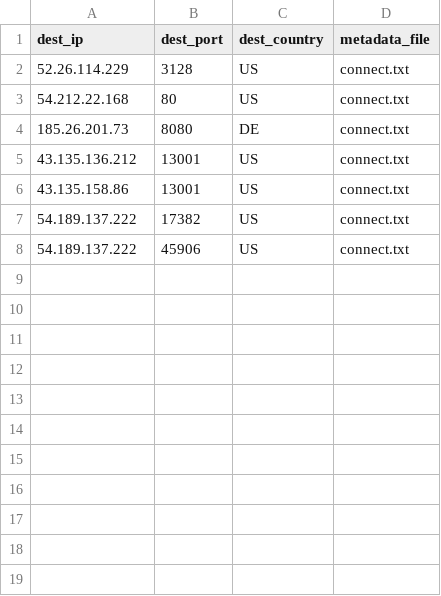
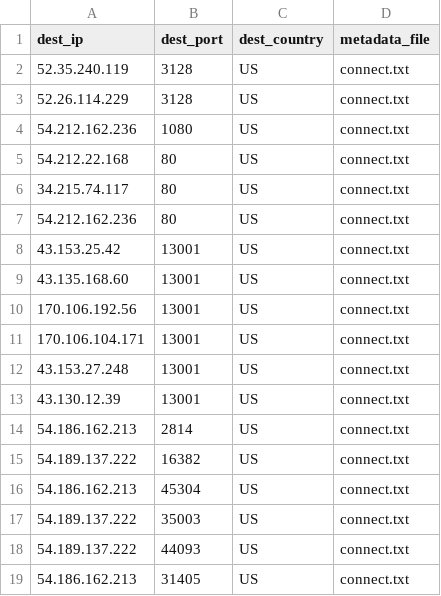
Before and after one commit to yassirusa/awesome-lists, a CSV file: Lists/PROXY/hideip.me/PROXY_ALL_hideip_me_List.csv, drawn as a sheet.

```diff
--- a/Lists/PROXY/hideip.me/PROXY_ALL_hideip_me_List.csv
+++ b/Lists/PROXY/hideip.me/PROXY_ALL_hideip_me_List.csv
@@ -1,8 +1,19 @@
 dest_ip,dest_port,dest_country,metadata_file
+52.35.240.119,3128,US,connect.txt
 52.26.114.229,3128,US,connect.txt
+54.212.162.236,1080,US,connect.txt
 54.212.22.168,80,US,connect.txt
-185.26.201.73,8080,DE,connect.txt
-43.135.136.212,13001,US,connect.txt
-43.135.158.86,13001,US,connect.txt
-54.189.137.222,17382,US,connect.txt
-54.189.137.222,45906,US,connect.txt
+34.215.74.117,80,US,connect.txt
+54.212.162.236,80,US,connect.txt
+43.153.25.42,13001,US,connect.txt
+43.135.168.60,13001,US,connect.txt
+170.106.192.56,13001,US,connect.txt
+170.106.104.171,13001,US,connect.txt
+43.153.27.248,13001,US,connect.txt
+43.130.12.39,13001,US,connect.txt
+54.186.162.213,2814,US,connect.txt
+54.189.137.222,16382,US,connect.txt
+54.186.162.213,45304,US,connect.txt
+54.189.137.222,35003,US,connect.txt
+54.189.137.222,44093,US,connect.txt
+54.186.162.213,31405,US,connect.txt
```
Also changed, not shown: 5 other files.
